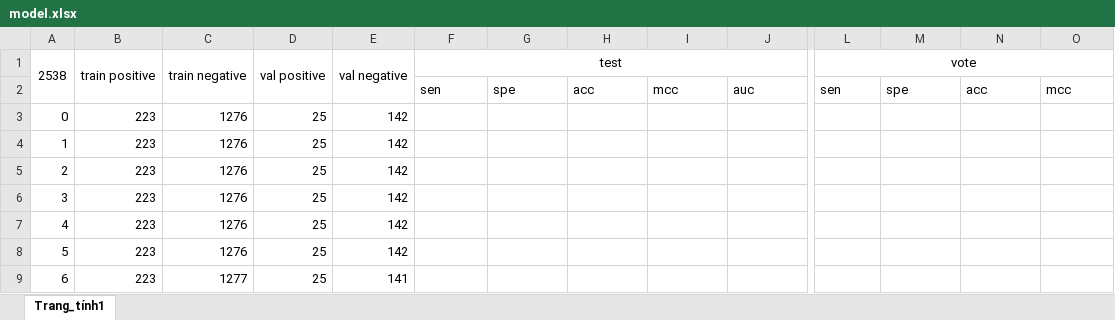
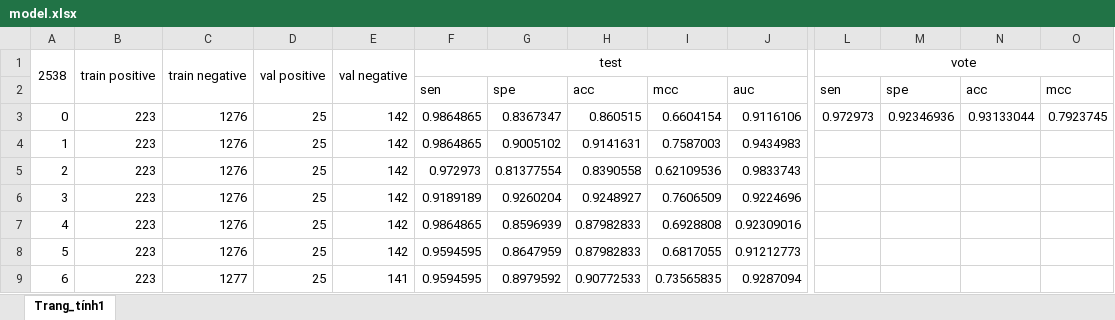
Before and after one commit to hoangtv8699/antioxidant-protein-classify, an Excel workbook: excel/model.xlsx, sheet Trang_tính1, drawn as a sheet; only a part is shown, gaps mark what is left out; values as stored, in another font and other column widths than the file's, no borders; removed rows and columns are numbered as before the commit, all else as after; rows hold the shown columns only; the diff covers the shown part only; the diff names each change by its address in the sheet, - before the commit and + after, or states it on an @@ line.

Commit message:
update excel

```diff
--- a/excel/model.xlsx (sheet Trang_tính1)
+++ b/excel/model.xlsx (sheet Trang_tính1)
-row 3: 0 | 223 | 1276 | 25 | 142
+row 3: 0 | 223 | 1276 | 25 | 142 | 0.9864865 | 0.8367347 | 0.860515 | 0.6604154 | 0.9116106 | 0.972973 | 0.92346936 | 0.93133044 | 0.7923745
-F4: (empty)
+F4: 0.9864865
-G4: (empty)
+G4: 0.9005102
-H4: (empty)
+H4: 0.9141631
-I4: (empty)
+I4: 0.7587003
-J4: (empty)
+J4: 0.9434983
-F5: (empty)
+F5: 0.972973
-G5: (empty)
+G5: 0.81377554
-H5: (empty)
+H5: 0.8390558
-I5: (empty)
+I5: 0.62109536
-J5: (empty)
+J5: 0.9833743
-F6: (empty)
+F6: 0.9189189
-G6: (empty)
+G6: 0.9260204
-H6: (empty)
+H6: 0.9248927
-I6: (empty)
+I6: 0.7606509
-J6: (empty)
+J6: 0.9224696
-F7: (empty)
+F7: 0.9864865
-G7: (empty)
+G7: 0.8596939
-H7:H8: (empty)
+H7:H8: 0.87982833
-I7: (empty)
+I7: 0.6928808
-J7: (empty)
+J7: 0.92309016
-F8:F9: (empty)
+F8:F9: 0.9594595
-G8: (empty)
+G8: 0.8647959
-I8: (empty)
+I8: 0.6817055
-J8: (empty)
+J8: 0.91212773
-G9: (empty)
+G9: 0.8979592
-H9: (empty)
+H9: 0.90772533
-I9: (empty)
+I9: 0.73565835
-J9: (empty)
+J9: 0.9287094
```
Also changed, not shown: 16 edited cells elsewhere in this sheet, 1 other file.
